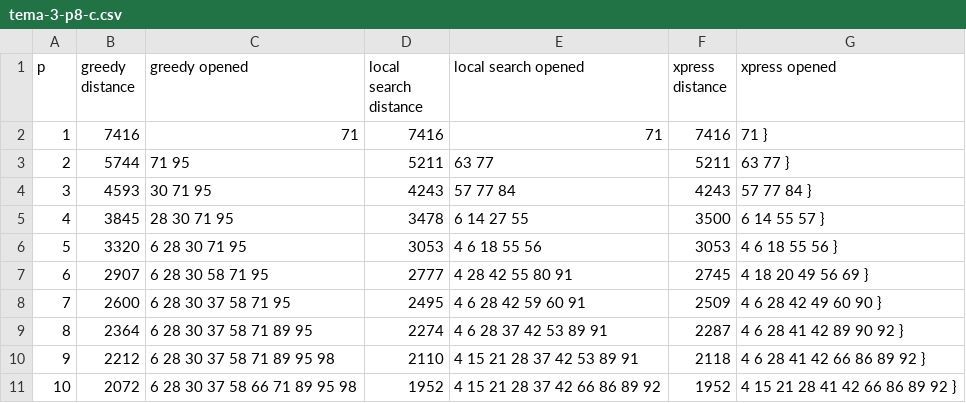
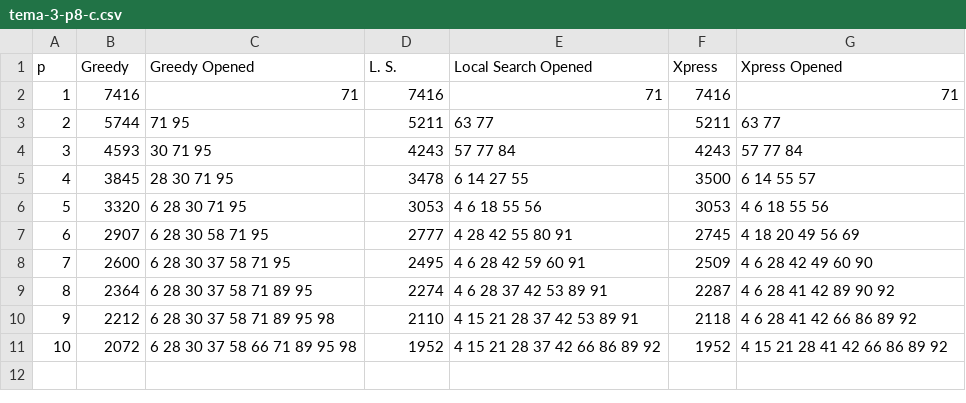
Before and after one commit to garciparedes/mosel-examples, a CSV file: greedy-heuristic-examples/results/csv/tema-3-p8-c.csv, drawn as a sheet.

```diff
--- a/greedy-heuristic-examples/results/csv/tema-3-p8-c.csv
+++ b/greedy-heuristic-examples/results/csv/tema-3-p8-c.csv
@@ -1,11 +1,11 @@
-p, greedy distance, greedy opened, local search distance, local search opened, xpress distance, xpress opened
-1,7416,71,7416,71,7416,71 }
-2,5744,71 95,5211,63 77,5211,63 77 }
-3,4593,30 71 95,4243,57 77 84,4243,57 77 84 }
-4,3845,28 30 71 95,3478,6 14 27 55,3500,6 14 55 57 }
-5,3320,6 28 30 71 95,3053,4 6 18 55 56,3053,4 6 18 55 56 }
-6,2907,6 28 30 58 71 95,2777,4 28 42 55 80 91,2745,4 18 20 49 56 69 }
-7,2600,6 28 30 37 58 71 95,2495,4 6 28 42 59 60 91,2509,4 6 28 42 49 60 90 }
-8,2364,6 28 30 37 58 71 89 95,2274,4 6 28 37 42 53 89 91,2287,4 6 28 41 42 89 90 92 }
-9,2212,6 28 30 37 58 71 89 95 98,2110,4 15 21 28 37 42 53 89 91,2118,4 6 28 41 42 66 86 89 92 }
-10,2072,6 28 30 37 58 66 71 89 95 98,1952,4 15 21 28 37 42 66 86 89 92,1952,4 15 21 28 41 42 66 86 89 92 }
+p, Greedy, Greedy Opened, L. S., Local Search Opened, Xpress, Xpress Opened
+1,7416,71,7416,71,7416,71
+2,5744,71 95,5211,63 77,5211,63 77
+3,4593,30 71 95,4243,57 77 84,4243,57 77 84
+4,3845,28 30 71 95,3478,6 14 27 55,3500,6 14 55 57
+5,3320,6 28 30 71 95,3053,4 6 18 55 56,3053,4 6 18 55 56
+6,2907,6 28 30 58 71 95,2777,4 28 42 55 80 91,2745,4 18 20 49 56 69
+7,2600,6 28 30 37 58 71 95,2495,4 6 28 42 59 60 91,2509,4 6 28 42 49 60 90
+8,2364,6 28 30 37 58 71 89 95,2274,4 6 28 37 42 53 89 91,2287,4 6 28 41 42 89 90 92
+9,2212,6 28 30 37 58 71 89 95 98,2110,4 15 21 28 37 42 53 89 91,2118,4 6 28 41 42 66 86 89 92
+10,2072,6 28 30 37 58 66 71 89 95 98,1952,4 15 21 28 37 42 66 86 89 92,1952,4 15 21 28 41 42 66 86 89 92
```
Also changed, not shown: greedy-heuristic-examples/results/csv/tema-3-p6-2-a.csv, greedy-heuristic-examples/results/csv/tema-3-p6-2-b.csv, 8 other files.
